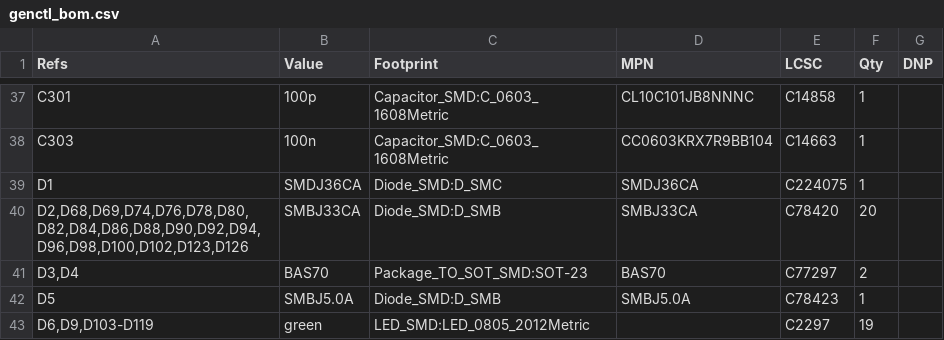
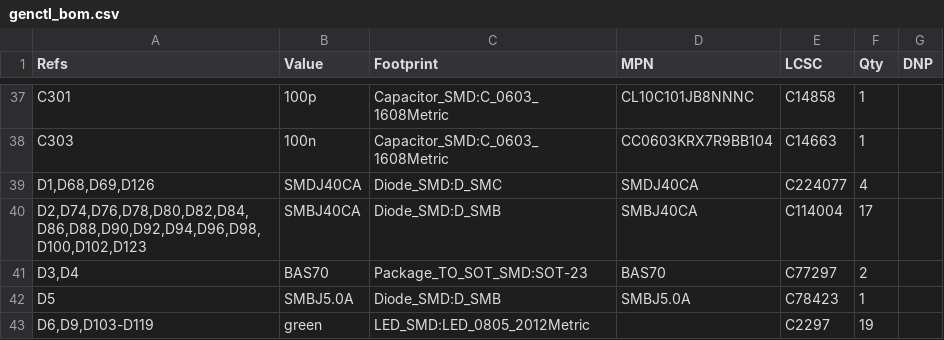
Before and after one commit to Ethan-Poag/blackstart, a CSV file: docs/genctl_bom.csv, drawn as a sheet; only a part is shown, gaps mark what is left out.

```diff
--- a/docs/genctl_bom.csv
+++ b/docs/genctl_bom.csv
@@ -38,4 +38,4 @@
 "C303","100n","Capacitor_SMD:C_0603_1608Metric","CC0603KRX7R9BB104","C14663","1",""
-"D1","SMDJ36CA","Diode_SMD:D_SMC","SMDJ36CA","C224075","1",""
-"D2,D68,D69,D74,D76,D78,D80,D82,D84,D86,D88,D90,D92,D94,D96,D98,D100,D102,D123,D126","SMBJ33CA","Diode_SMD:D_SMB","SMBJ33CA","C78420","20",""
+"D1,D68,D69,D126","SMDJ40CA","Diode_SMD:D_SMC","SMDJ40CA","C224077","4",""
+"D2,D74,D76,D78,D80,D82,D84,D86,D88,D90,D92,D94,D96,D98,D100,D102,D123","SMBJ40CA","Diode_SMD:D_SMB","SMBJ40CA","C114004","17",""
 "D3,D4","BAS70","Package_TO_SOT_SMD:SOT-23","BAS70","C77297","2",""
```
Also changed, not shown: bom/outputs_bom.csv, bom/power_bom.csv, 6 other files.
